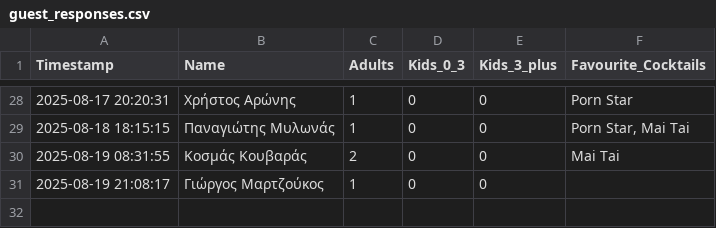
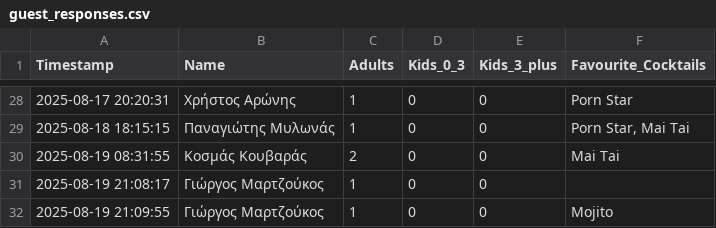
Before and after one commit to GeorgiaChatz/WeddApp, a CSV file: wedding_table/guest_responses.csv, drawn as a sheet; only a part is shown, gaps mark what is left out; the diff names each change by its address in the sheet, - before the commit and + after, or states it on an @@ line.

Commit message:
Update guest responses

```diff
--- a/wedding_table/guest_responses.csv
+++ b/wedding_table/guest_responses.csv
+row 32: 2025-08-19 21:09:55 | Γιώργος Μαρτζούκος | 1 | 0 | 0 | Mojito
```
